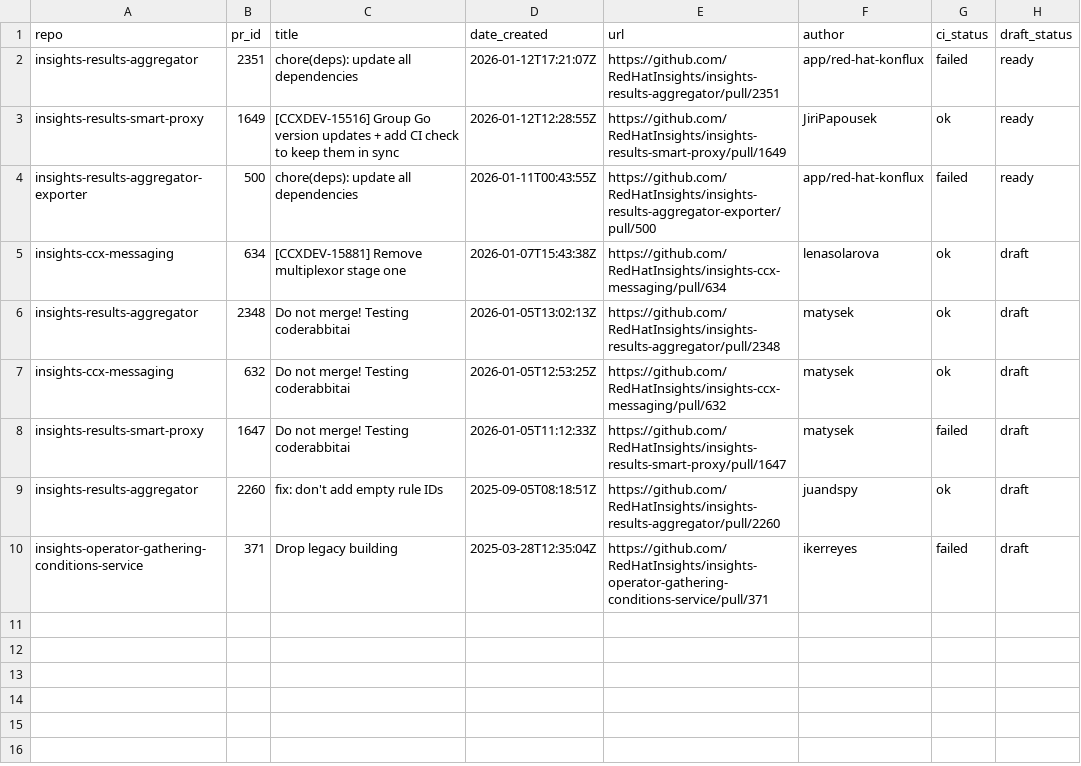
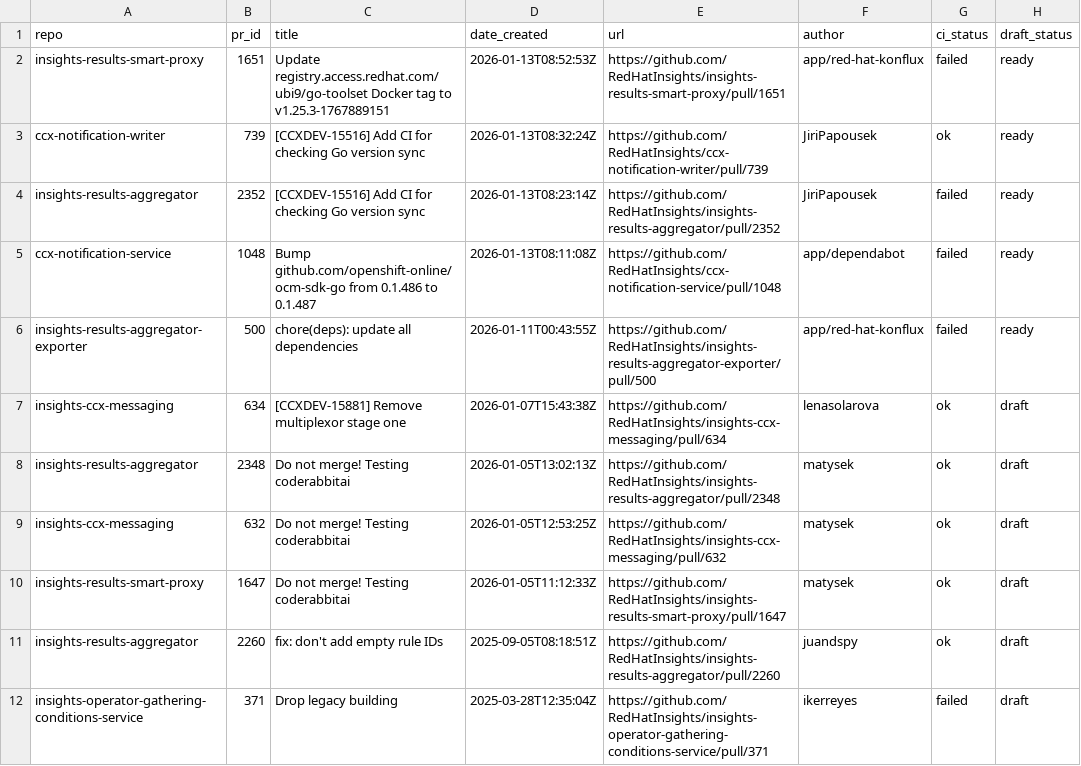
Before and after one commit to Redhat-forks/processing-tools, a CSV file: open_mr_pr/github/open-prs.csv, drawn as a sheet.

```diff
--- a/open_mr_pr/github/open-prs.csv
+++ b/open_mr_pr/github/open-prs.csv
@@ -1,4 +1,6 @@
 repo,pr_id,title,date_created,url,author,ci_status,draft_status
-insights-results-aggregator,2351,chore(deps): update all dependencies,2026-01-12T17:21:07Z,https://github.com/RedHatInsights/insights-results-aggregator/pull/2351,app/red-hat-konflux,failed,ready
-insights-results-smart-proxy,1649,[CCXDEV-15516] Group Go version updates + add CI check to keep them in sync,2026-01-12T12:28:55Z,https://github.com/RedHatInsights/insights-results-smart-proxy/pull/1649,JiriPapousek,ok,ready
+insights-results-smart-proxy,1651,Update registry.access.redhat.com/ubi9/go-toolset Docker tag to v1.25.3-1767889151,2026-01-13T08:52:53Z,https://github.com/RedHatInsights/insights-results-smart-proxy/pull/1651,app/red-hat-konflux,failed,ready
+ccx-notification-writer,739,[CCXDEV-15516] Add CI for checking Go version sync,2026-01-13T08:32:24Z,https://github.com/RedHatInsights/ccx-notification-writer/pull/739,JiriPapousek,ok,ready
+insights-results-aggregator,2352,[CCXDEV-15516] Add CI for checking Go version sync,2026-01-13T08:23:14Z,https://github.com/RedHatInsights/insights-results-aggregator/pull/2352,JiriPapousek,failed,ready
+ccx-notification-service,1048,Bump github.com/openshift-online/ocm-sdk-go from 0.1.486 to 0.1.487,2026-01-13T08:11:08Z,https://github.com/RedHatInsights/ccx-notification-service/pull/1048,app/dependabot,failed,ready
 insights-results-aggregator-exporter,500,chore(deps): update all dependencies,2026-01-11T00:43:55Z,https://github.com/RedHatInsights/insights-results-aggregator-exporter/pull/500,app/red-hat-konflux,failed,ready
@@ -7,3 +9,3 @@ insights-results-aggregator,2348,Do not merge! Testing coderabbitai,2026-01-05T1
 insights-ccx-messaging,632,Do not merge! Testing coderabbitai ,2026-01-05T12:53:25Z,https://github.com/RedHatInsights/insights-ccx-messaging/pull/632,matysek,ok,draft
-insights-results-smart-proxy,1647,Do not merge! Testing coderabbitai,2026-01-05T11:12:33Z,https://github.com/RedHatInsights/insights-results-smart-proxy/pull/1647,matysek,failed,draft
+insights-results-smart-proxy,1647,Do not merge! Testing coderabbitai,2026-01-05T11:12:33Z,https://github.com/RedHatInsights/insights-results-smart-proxy/pull/1647,matysek,ok,draft
 insights-results-aggregator,2260,fix: don't add empty rule IDs,2025-09-05T08:18:51Z,https://github.com/RedHatInsights/insights-results-aggregator/pull/2260,juandspy,ok,draft
```
Also changed, not shown: 3 other files.
